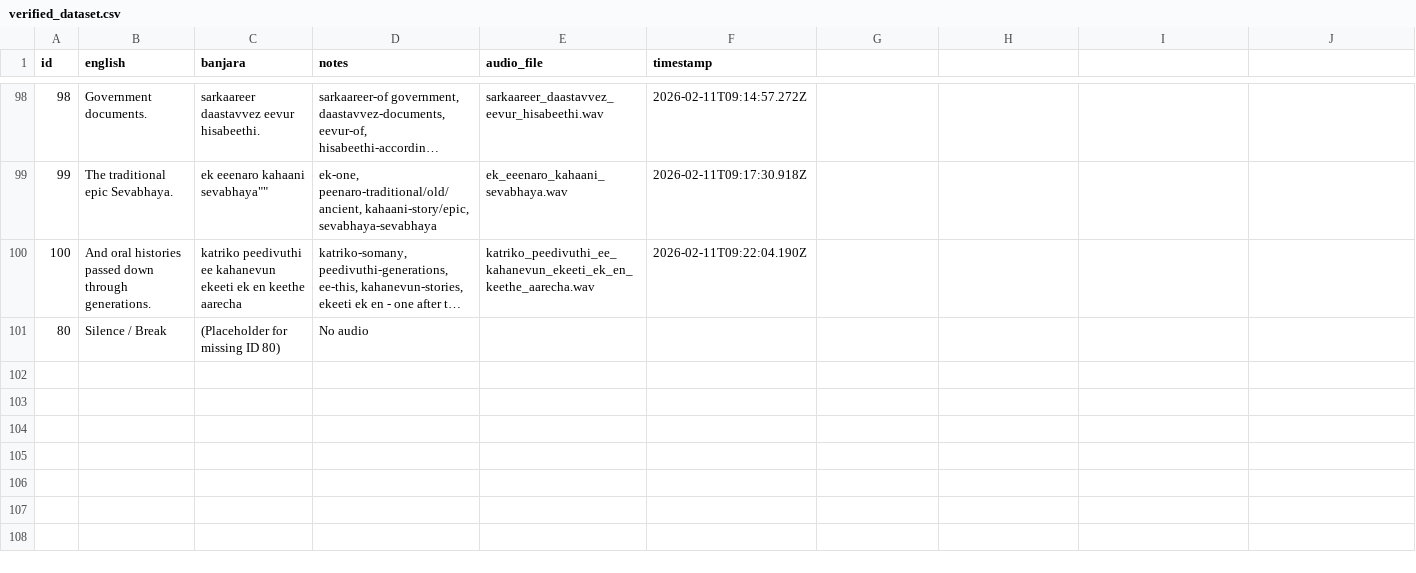
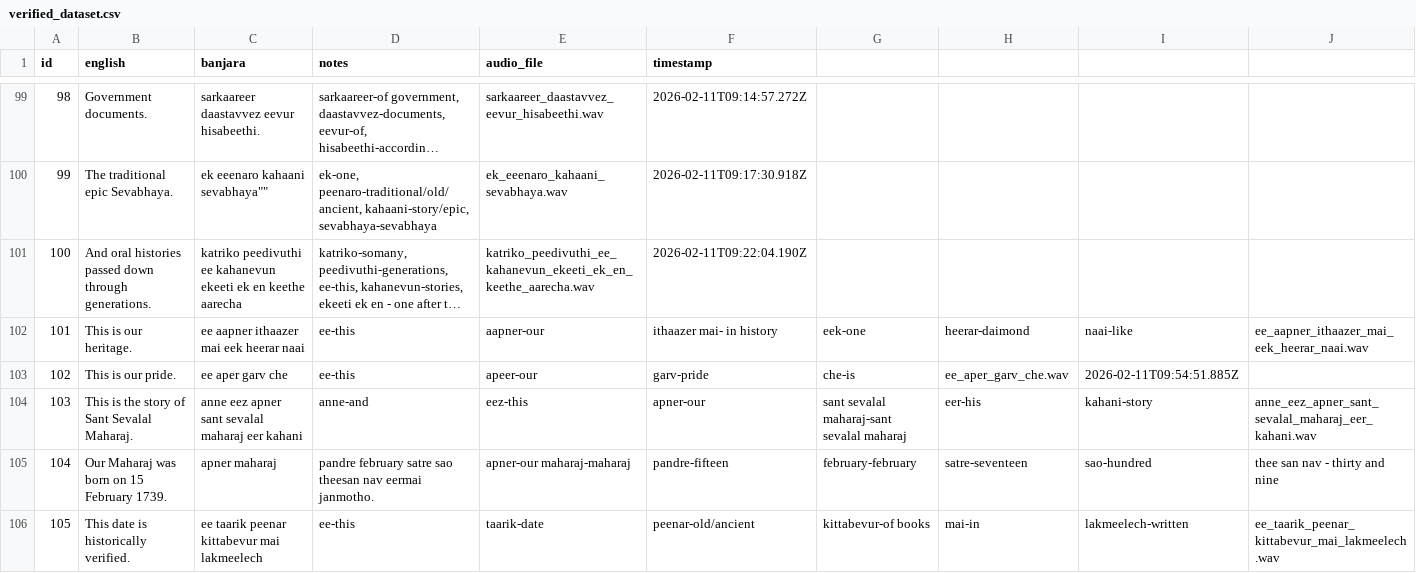
Before and after one commit to 3dmanila-source/BanjaraDataCollector, a CSV file: verified_dataset.csv, drawn as a sheet; only a part is shown, gaps mark what is left out; long unchanged cells end in …; rows hold the shown columns only; the diff covers the shown part only; the diff names each change by its address in the sheet, - before the commit and + after, or states it on an @@ line.

```diff
--- a/verified_dataset.csv
+++ b/verified_dataset.csv
@@ row 101 moved to row 81: 80 @@
+row 102: 101 | This is our heritage. | ee aapner ithaazer mai eek heerar naai | ee-this | aapner-our | ithaazer mai- in history | eek-one | heerar-daimond | naai-like | ee_aapner_ithaazer_mai_eek_heerar_naai.wav
+row 103: 102 | This is our pride. | ee aper garv che | ee-this | apeer-our | garv-pride | che-is | ee_aper_garv_che.wav | 2026-02-11T09:54:51.885Z
+row 104: 103 | This is the story of Sant Sevalal Maharaj. | anne eez apner sant sevalal maharaj eer kahani | anne-and | eez-this | apner-our | sant sevalal maharaj-sant sevalal maharaj | eer-his | kahani-story | anne_eez_apner_sant_sevalal_maharaj_eer_kahani.wav
+row 105: 104 | Our Maharaj was born on 15 February 1739. | apner maharaj | pandre february satre sao theesan nav eermai janmotho. | apner-our maharaj-maharaj | pandre-fifteen | february-february | satre-seventeen | sao-hundred | thee san nav - thirty and nine
+row 106: 105 | This date is historically verified. | ee taarik peenar kittabevur mai lakmeelech | ee-this | taarik-date | peenar-old/ancient | kittabevur-of books | mai-in | lakmeelech-written | ee_taarik_peenar_kittabevur_mai_lakmeelech.wav
```
Also changed, not shown: 5 added rows elsewhere in this file, 13 other files.
